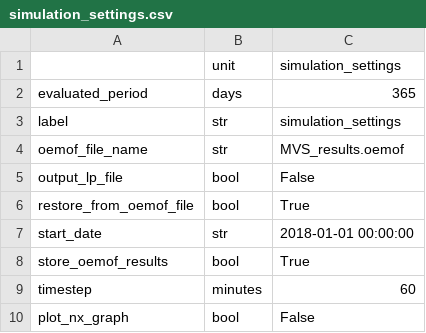
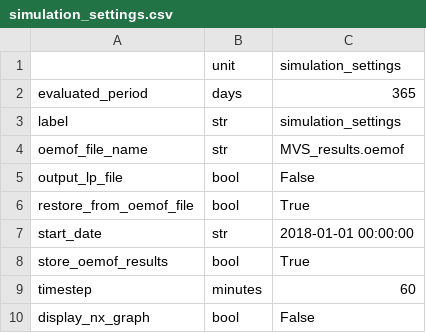
Before and after one commit to rl-institut/multi-vector-simulator, a CSV file: inputs/csv_elements/simulation_settings.csv, drawn as a sheet.

Commit message:
Rename plot_nx_graph to display_nx_graph

```diff
--- a/inputs/csv_elements/simulation_settings.csv
+++ b/inputs/csv_elements/simulation_settings.csv
@@ -9,2 +9,2 @@ store_oemof_results,bool,True
 timestep,minutes,60
-plot_nx_graph,bool,False
+display_nx_graph,bool,False
```
Also changed, not shown: 3 other files.
